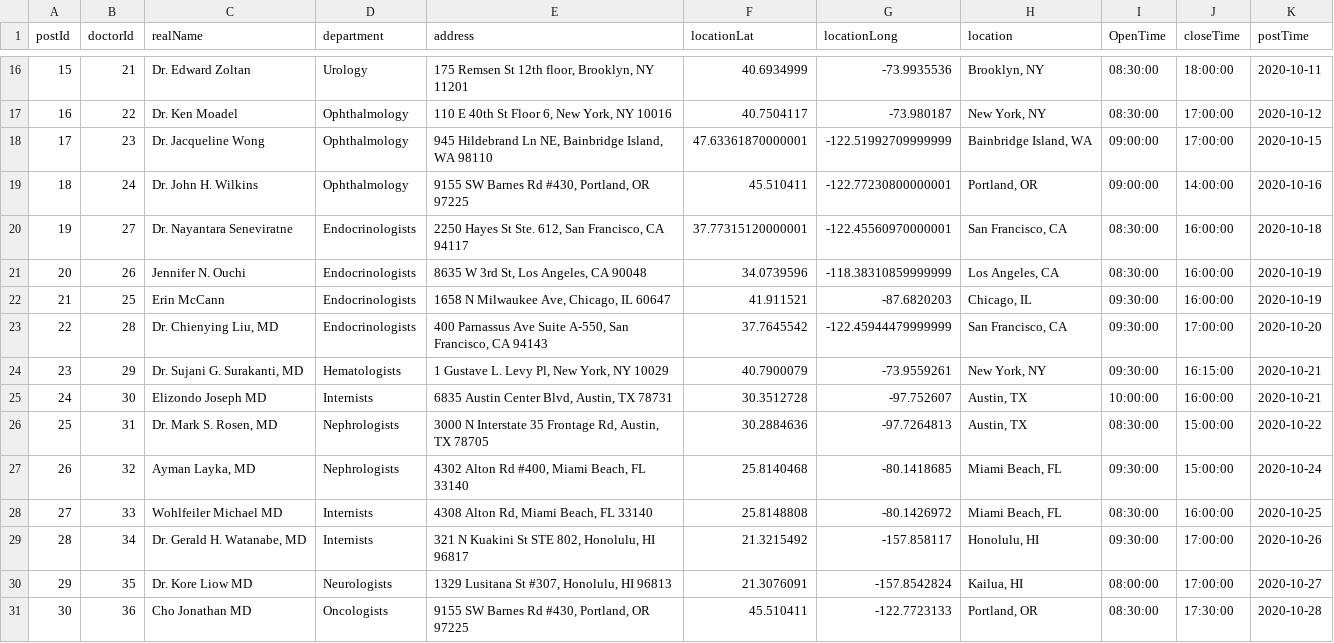
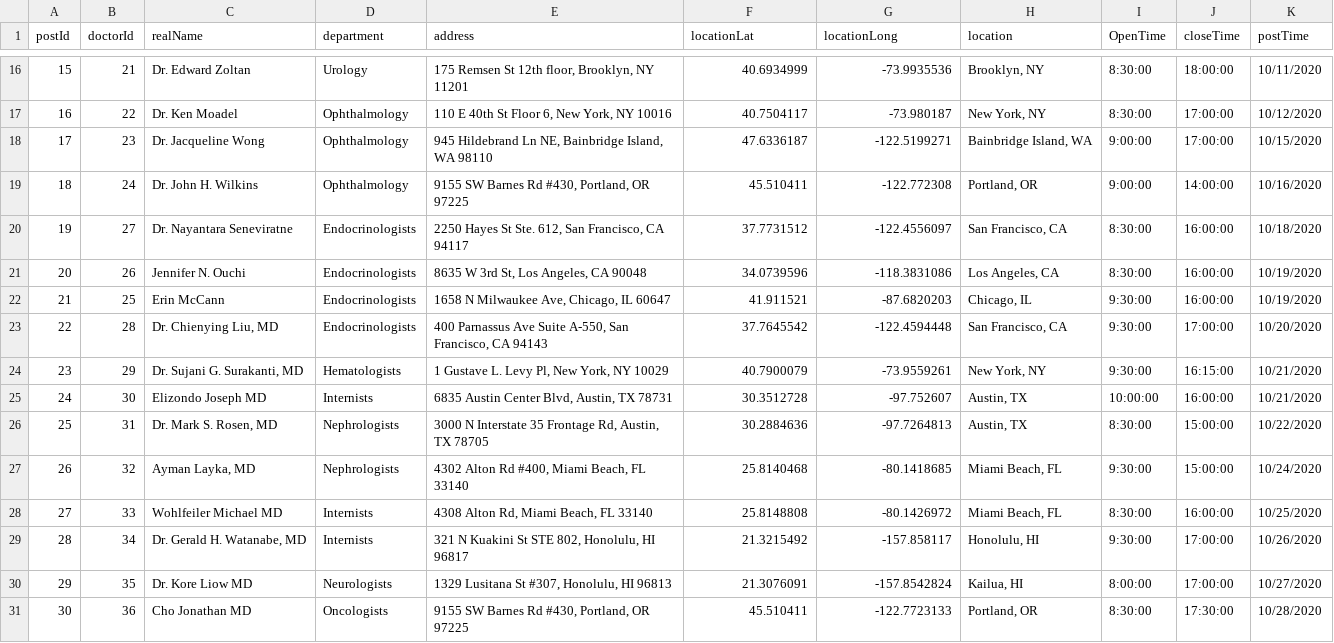
Before and after one commit to bwliu62/csp584Project, a CSV file: neo4j_doctor.csv, drawn as a sheet; only a part is shown, gaps mark what is left out; the diff covers the shown part only.

```diff
--- a/neo4j_doctor.csv
+++ b/neo4j_doctor.csv
@@ -16,16 +16,16 @@ postId,doctorId,realName,department,address,locationLat,locationLong,location,Op
-15,21,Dr. Edward Zoltan,Urology,"175 Remsen St 12th floor, Brooklyn, NY 11201",40.6934999,-73.9935536,"Brooklyn, NY",08:30:00,18:00:00,2020-10-11
-16,22,Dr. Ken Moadel,Ophthalmology,"110 E 40th St Floor 6, New York, NY 10016",40.7504117,-73.980187,"New York, NY",08:30:00,17:00:00,2020-10-12
-17,23,Dr. Jacqueline Wong,Ophthalmology,"945 Hildebrand Ln NE, Bainbridge Island, WA 98110",47.63361870000001,-122.51992709999999,"Bainbridge Island, WA",09:00:00,17:00:00,2020-10-15
-18,24,Dr. John H. Wilkins,Ophthalmology,"9155 SW Barnes Rd #430, Portland, OR 97225",45.510411,-122.77230800000001,"Portland, OR",09:00:00,14:00:00,2020-10-16
-19,27,Dr. Nayantara Seneviratne,Endocrinologists,"2250 Hayes St Ste. 612, San Francisco, CA 94117",37.77315120000001,-122.45560970000001,"San Francisco, CA",08:30:00,16:00:00,2020-10-18
-20,26,Jennifer N. Ouchi,Endocrinologists,"8635 W 3rd St, Los Angeles, CA 90048",34.0739596,-118.38310859999999,"Los Angeles, CA",08:30:00,16:00:00,2020-10-19
-21,25,Erin McCann,Endocrinologists,"1658 N Milwaukee Ave, Chicago, IL 60647",41.911521,-87.6820203,"Chicago, IL",09:30:00,16:00:00,2020-10-19
-22,28,"Dr. Chienying Liu, MD",Endocrinologists,"400 Parnassus Ave Suite A-550, San Francisco, CA 94143",37.7645542,-122.45944479999999,"San Francisco, CA",09:30:00,17:00:00,2020-10-20
-23,29,"Dr. Sujani G. Surakanti, MD",Hematologists,"1 Gustave L. Levy Pl, New York, NY 10029",40.7900079,-73.9559261,"New York, NY ",09:30:00,16:15:00,2020-10-21
-24,30,Elizondo Joseph MD,Internists,"6835 Austin Center Blvd, Austin, TX 78731",30.3512728,-97.752607,"Austin, TX",10:00:00,16:00:00,2020-10-21
-25,31,"Dr. Mark S. Rosen, MD",Nephrologists,"3000 N Interstate 35 Frontage Rd, Austin, TX 78705",30.2884636,-97.7264813,"Austin, TX",08:30:00,15:00:00,2020-10-22
-26,32,"Ayman Layka, MD",Nephrologists,"4302 Alton Rd #400, Miami Beach, FL 33140",25.8140468,-80.1418685,"Miami Beach, FL",09:30:00,15:00:00,2020-10-24
-27,33,Wohlfeiler Michael MD,Internists,"4308 Alton Rd, Miami Beach, FL 33140",25.8148808,-80.1426972,"Miami Beach, FL",08:30:00,16:00:00,2020-10-25
-28,34,"Dr. Gerald H. Watanabe, MD",Internists,"321 N Kuakini St STE 802, Honolulu, HI 96817",21.3215492,-157.858117,"Honolulu, HI",09:30:00,17:00:00,2020-10-26
-29,35,Dr. Kore Liow MD,Neurologists,"1329 Lusitana St #307, Honolulu, HI 96813",21.3076091,-157.8542824,"Kailua, HI",08:00:00,17:00:00,2020-10-27
-30,36,Cho Jonathan MD,Oncologists,"9155 SW Barnes Rd #430, Portland, OR 97225",45.510411,-122.7723133,"Portland, OR",08:30:00,17:30:00,2020-10-28
+15,21,Dr. Edward Zoltan,Urology,"175 Remsen St 12th floor, Brooklyn, NY 11201",40.6934999,-73.9935536,"Brooklyn, NY",8:30:00,18:00:00,10/11/2020
+16,22,Dr. Ken Moadel,Ophthalmology,"110 E 40th St Floor 6, New York, NY 10016",40.7504117,-73.980187,"New York, NY",8:30:00,17:00:00,10/12/2020
+17,23,Dr. Jacqueline Wong,Ophthalmology,"945 Hildebrand Ln NE, Bainbridge Island, WA 98110",47.6336187,-122.5199271,"Bainbridge Island, WA",9:00:00,17:00:00,10/15/2020
+18,24,Dr. John H. Wilkins,Ophthalmology,"9155 SW Barnes Rd #430, Portland, OR 97225",45.510411,-122.772308,"Portland, OR",9:00:00,14:00:00,10/16/2020
+19,27,Dr. Nayantara Seneviratne,Endocrinologists,"2250 Hayes St Ste. 612, San Francisco, CA 94117",37.7731512,-122.4556097,"San Francisco, CA",8:30:00,16:00:00,10/18/2020
+20,26,Jennifer N. Ouchi,Endocrinologists,"8635 W 3rd St, Los Angeles, CA 90048",34.0739596,-118.3831086,"Los Angeles, CA",8:30:00,16:00:00,10/19/2020
+21,25,Erin McCann,Endocrinologists,"1658 N Milwaukee Ave, Chicago, IL 60647",41.911521,-87.6820203,"Chicago, IL",9:30:00,16:00:00,10/19/2020
+22,28,"Dr. Chienying Liu, MD",Endocrinologists,"400 Parnassus Ave Suite A-550, San Francisco, CA 94143",37.7645542,-122.4594448,"San Francisco, CA",9:30:00,17:00:00,10/20/2020
+23,29,"Dr. Sujani G. Surakanti, MD",Hematologists,"1 Gustave L. Levy Pl, New York, NY 10029",40.7900079,-73.9559261,"New York, NY ",9:30:00,16:15:00,10/21/2020
+24,30,Elizondo Joseph MD,Internists,"6835 Austin Center Blvd, Austin, TX 78731",30.3512728,-97.752607,"Austin, TX",10:00:00,16:00:00,10/21/2020
+25,31,"Dr. Mark S. Rosen, MD",Nephrologists,"3000 N Interstate 35 Frontage Rd, Austin, TX 78705",30.2884636,-97.7264813,"Austin, TX",8:30:00,15:00:00,10/22/2020
+26,32,"Ayman Layka, MD",Nephrologists,"4302 Alton Rd #400, Miami Beach, FL 33140",25.8140468,-80.1418685,"Miami Beach, FL",9:30:00,15:00:00,10/24/2020
+27,33,Wohlfeiler Michael MD,Internists,"4308 Alton Rd, Miami Beach, FL 33140",25.8148808,-80.1426972,"Miami Beach, FL",8:30:00,16:00:00,10/25/2020
+28,34,"Dr. Gerald H. Watanabe, MD",Internists,"321 N Kuakini St STE 802, Honolulu, HI 96817",21.3215492,-157.858117,"Honolulu, HI",9:30:00,17:00:00,10/26/2020
+29,35,Dr. Kore Liow MD,Neurologists,"1329 Lusitana St #307, Honolulu, HI 96813",21.3076091,-157.8542824,"Kailua, HI",8:00:00,17:00:00,10/27/2020
+30,36,Cho Jonathan MD,Oncologists,"9155 SW Barnes Rd #430, Portland, OR 97225",45.510411,-122.7723133,"Portland, OR",8:30:00,17:30:00,10/28/2020
```
Also changed, not shown: 35 edited cells elsewhere in this file, neo4j_appointment.csv, 15 other files.
